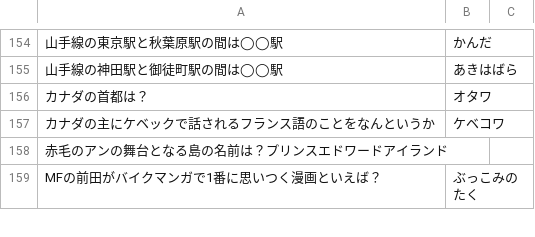
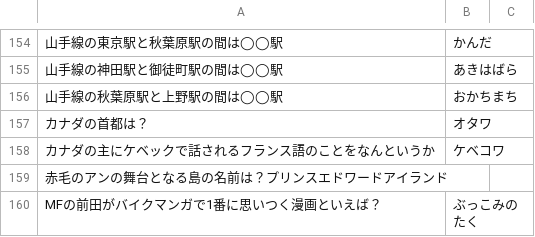
Before and after one commit to kota/chat_q, a CSV file: problem.csv, drawn as a sheet; only a part is shown, gaps mark what is left out; the diff names each change by its address in the sheet, - before the commit and + after, or states it on an @@ line.

Commit message:
Add a quiz

```diff
--- a/problem.csv
+++ b/problem.csv
+row 156: 山手線の秋葉原駅と上野駅の間は◯◯駅 | おかちまち
```
